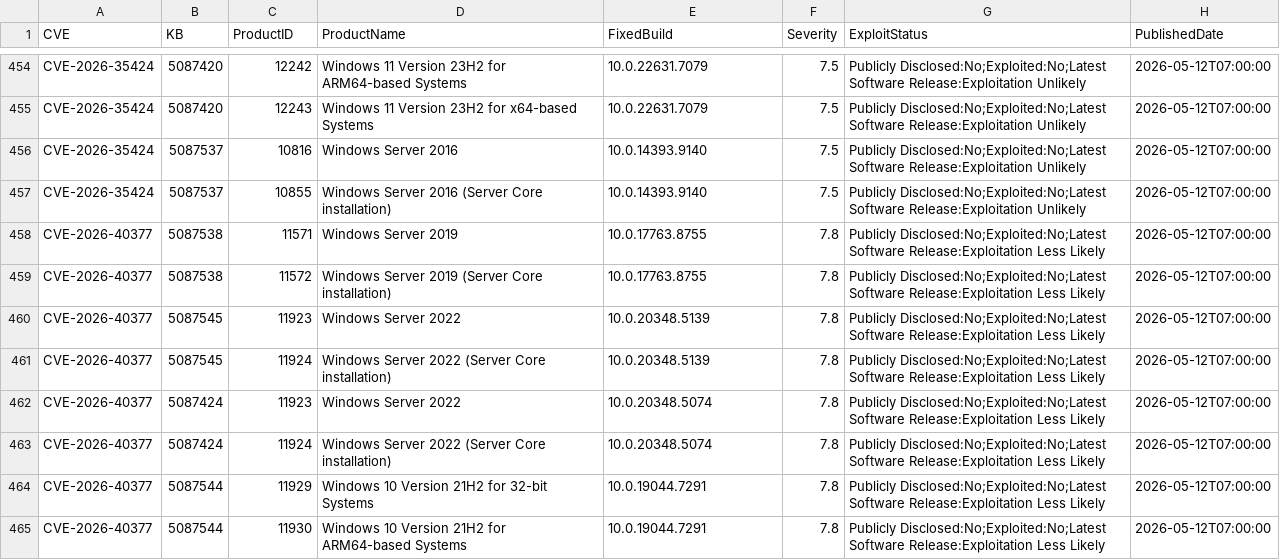
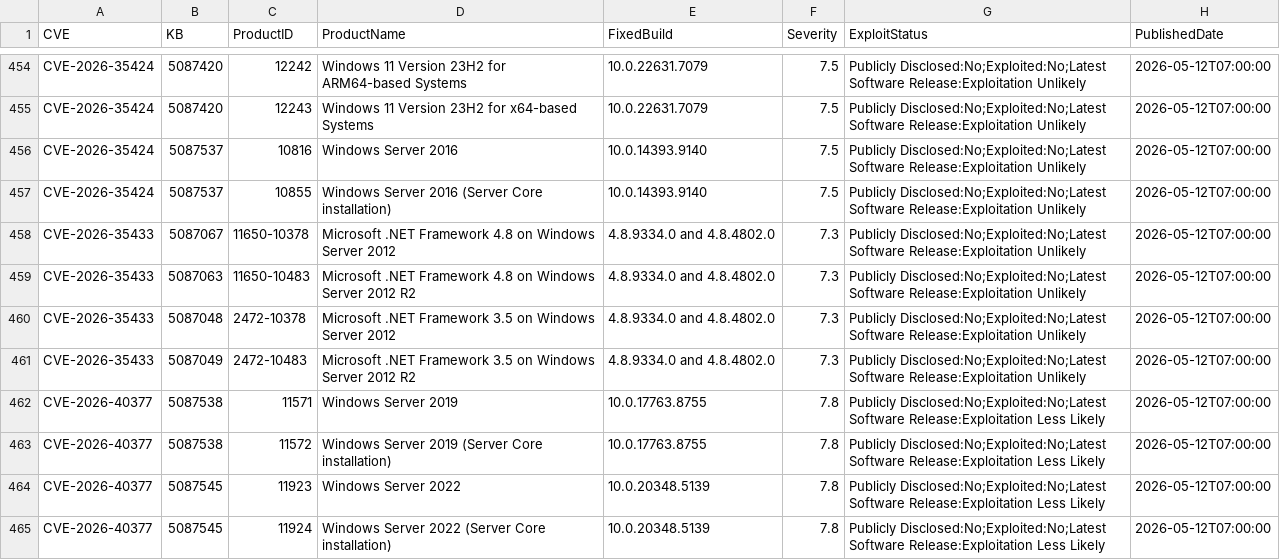
Before and after one commit to ZentrixLabs/windows-version-feed, a CSV file: kb_cve_data.csv, drawn as a sheet; only a part is shown, gaps mark what is left out; the shorter side is filled out with more unchanged rows; the diff names each change by its address in the sheet, - before the commit and + after, or states it on an @@ line.

```diff
--- a/kb_cve_data.csv
+++ b/kb_cve_data.csv
+row 458: CVE-2026-35433 | 5087067 | 11650-10378 | Microsoft .NET Framework 4.8 on Windows Server 2012 | 4.8.9334.0 and 4.8.4802.0 | 7.3 | Publicly Disclosed:No;Exploited:No;Latest Software Release:Exploitation Unlikely | 2026-05-12T07:00:00
+row 459: CVE-2026-35433 | 5087063 | 11650-10483 | Microsoft .NET Framework 4.8 on Windows Server 2012 R2 | 4.8.9334.0 and 4.8.4802.0 | 7.3 | Publicly Disclosed:No;Exploited:No;Latest Software Release:Exploitation Unlikely | 2026-05-12T07:00:00
+row 460: CVE-2026-35433 | 5087048 | 2472-10378 | Microsoft .NET Framework 3.5 on Windows Server 2012 | 4.8.9334.0 and 4.8.4802.0 | 7.3 | Publicly Disclosed:No;Exploited:No;Latest Software Release:Exploitation Unlikely | 2026-05-12T07:00:00
+row 461: CVE-2026-35433 | 5087049 | 2472-10483 | Microsoft .NET Framework 3.5 on Windows Server 2012 R2 | 4.8.9334.0 and 4.8.4802.0 | 7.3 | Publicly Disclosed:No;Exploited:No;Latest Software Release:Exploitation Unlikely | 2026-05-12T07:00:00
```
Also changed, not shown: 3 other files.
